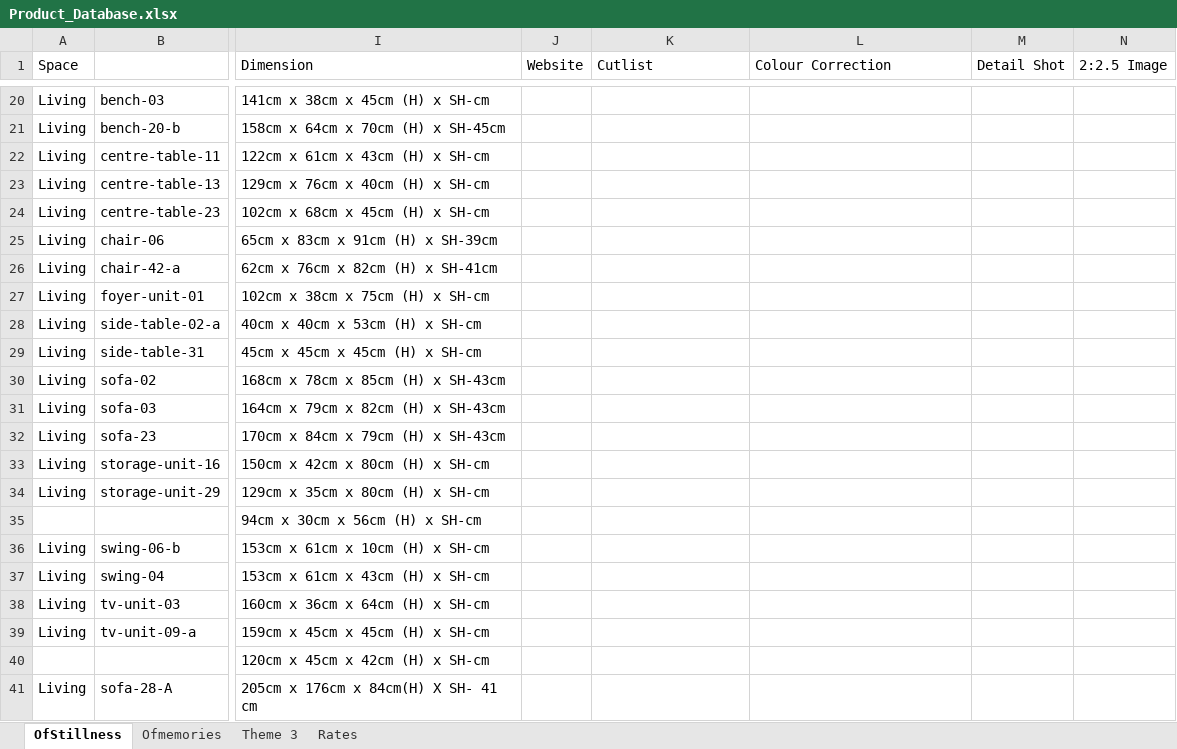
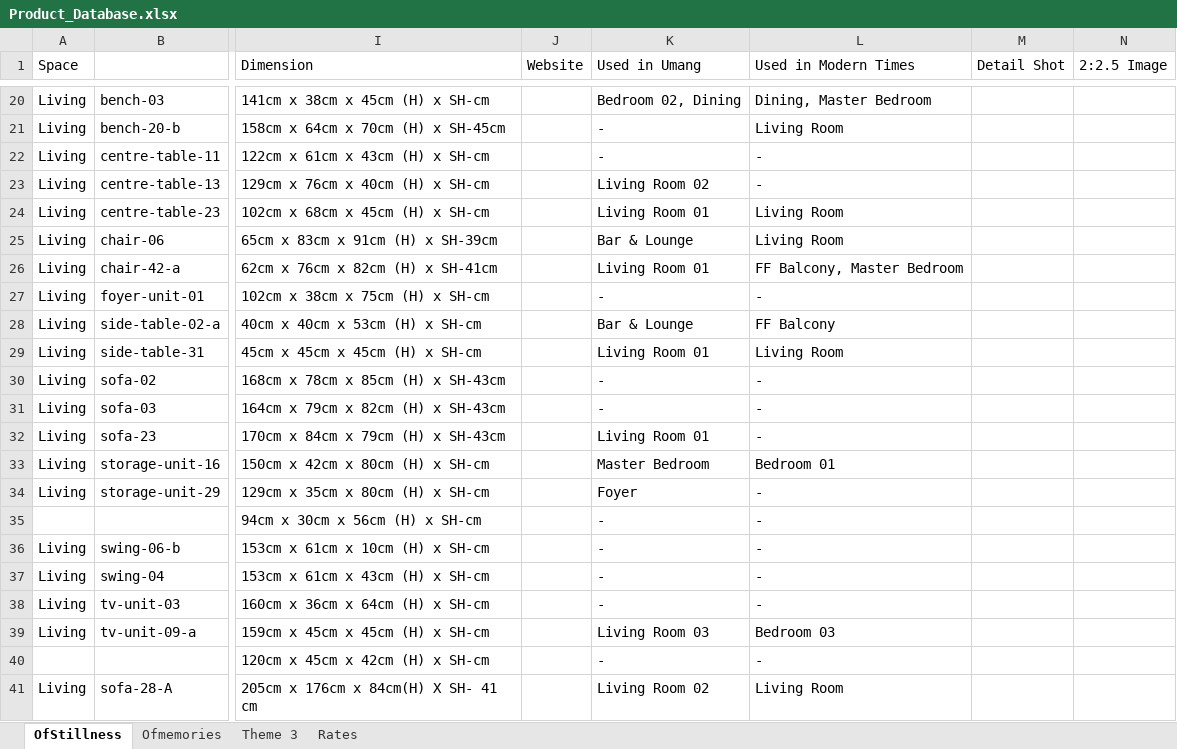
Before and after one commit to nokustudio/nokugekochi, an Excel workbook: Product_Database.xlsx, sheet OfStillness, drawn as a sheet; only a part is shown, gaps mark what is left out; values as stored, in another font and other column widths than the file's, no cell formats; the diff covers the shown part only; the diff names each change by its address in the sheet, - before the commit and + after, or states it on an @@ line.

```diff
--- a/Product_Database.xlsx (sheet OfStillness)
+++ b/Product_Database.xlsx (sheet OfStillness)
-K1: Cutlist
+K1: Used in Umang
-L1: Colour Correction
+L1: Used in Modern Times
-K20 (Used in Umang): (empty)
+K20 (Used in Umang): Bedroom 02, Dining
-L20 (Used in Modern Times): (empty)
+L20 (Used in Modern Times): Dining, Master Bedroom
-K21:K22 (Used in Umang): (empty)
+K21:K22 (Used in Umang): -
-L21 (Used in Modern Times): (empty)
+L21 (Used in Modern Times): Living Room
-L22:L23 (Used in Modern Times): (empty)
+L22:L23 (Used in Modern Times): -
-K23 (Used in Umang): (empty)
+K23 (Used in Umang): Living Room 02
-K24 (Used in Umang): (empty)
+K24 (Used in Umang): Living Room 01
-L24:L25 (Used in Modern Times): (empty)
+L24:L25 (Used in Modern Times): Living Room
-K25 (Used in Umang): (empty)
+K25 (Used in Umang): Bar & Lounge
-K26 (Used in Umang): (empty)
+K26 (Used in Umang): Living Room 01
-L26 (Used in Modern Times): (empty)
+L26 (Used in Modern Times): FF Balcony, Master Bedroom
-K27 (Used in Umang): (empty)
+K27 (Used in Umang): -
-L27 (Used in Modern Times): (empty)
+L27 (Used in Modern Times): -
-K28 (Used in Umang): (empty)
+K28 (Used in Umang): Bar & Lounge
-L28 (Used in Modern Times): (empty)
+L28 (Used in Modern Times): FF Balcony
-K29 (Used in Umang): (empty)
+K29 (Used in Umang): Living Room 01
-L29 (Used in Modern Times): (empty)
+L29 (Used in Modern Times): Living Room
-K30:K31 (Used in Umang): (empty)
+K30:K31 (Used in Umang): -
-L30:L32 (Used in Modern Times): (empty)
+L30:L32 (Used in Modern Times): -
-K32 (Used in Umang): (empty)
+K32 (Used in Umang): Living Room 01
-K33 (Used in Umang): (empty)
+K33 (Used in Umang): Master Bedroom
-L33 (Used in Modern Times): (empty)
+L33 (Used in Modern Times): Bedroom 01
-K34 (Used in Umang): (empty)
+K34 (Used in Umang): Foyer
-L34:L38 (Used in Modern Times): (empty)
+L34:L38 (Used in Modern Times): -
-K35:K38 (Used in Umang): (empty)
+K35:K38 (Used in Umang): -
-K39 (Used in Umang): (empty)
+K39 (Used in Umang): Living Room 03
-L39 (Used in Modern Times): (empty)
+L39 (Used in Modern Times): Bedroom 03
-K40 (Used in Umang): (empty)
+K40 (Used in Umang): -
-L40 (Used in Modern Times): (empty)
+L40 (Used in Modern Times): -
-K41 (Used in Umang): (empty)
+K41 (Used in Umang): Living Room 02
-L41 (Used in Modern Times): (empty)
+L41 (Used in Modern Times): Living Room
```
Also changed, not shown: 68 edited cells elsewhere in this sheet, sheet Theme 3, sheet Ofmemories, cell formats, 2 other files.
